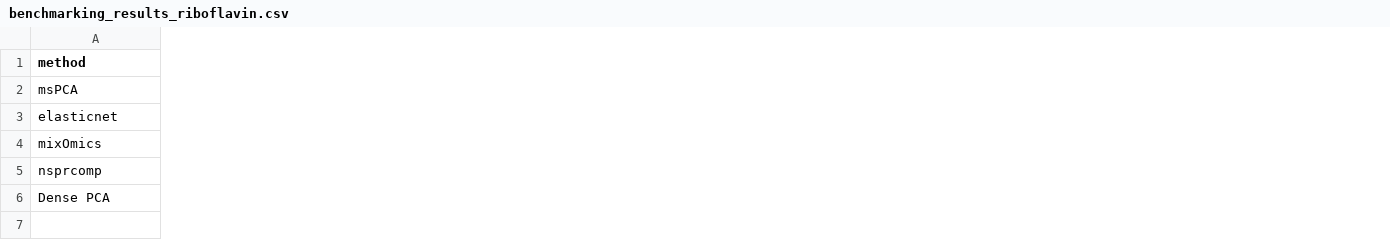
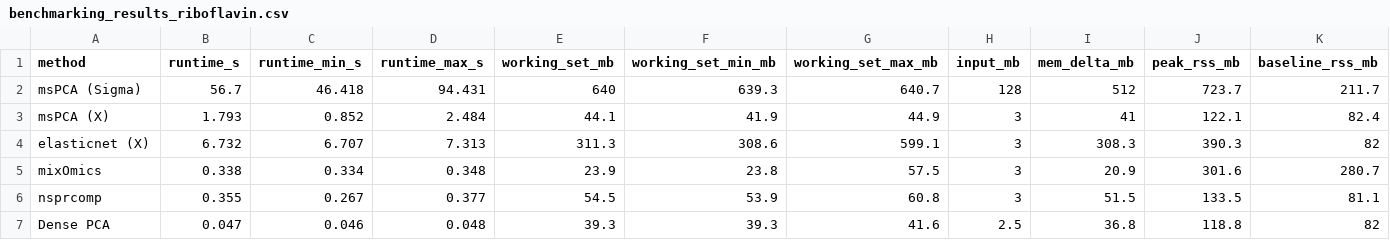
Before and after one commit to jeanpauphilet/msPCA, a CSV file: replication/benchmarking/benchmarking_results_riboflavin.csv, drawn as a sheet; only a part is shown; removed rows and columns are numbered as before the commit, all else as after; rows hold the shown columns only; the diff covers the shown part only; the diff names each change by its address in the sheet, - before the commit and + after, or states it on an @@ line.

```diff
--- a/replication/benchmarking/benchmarking_results_riboflavin.csv
+++ b/replication/benchmarking/benchmarking_results_riboflavin.csv
+column B (runtime_s), rows 4-7: 6.732 | 0.338 | 0.355 | 0.047
+column C (runtime_min_s), rows 4-7: 6.707 | 0.334 | 0.267 | 0.046
+column D (runtime_max_s), rows 4-7: 7.313 | 0.348 | 0.377 | 0.048
+column E (working_set_mb), rows 4-7: 311.3 | 23.9 | 54.5 | 39.3
+column F (working_set_min_mb), rows 4-7: 308.6 | 23.8 | 53.9 | 39.3
+column G (working_set_max_mb), rows 4-7: 599.1 | 57.5 | 60.8 | 41.6
+column H (input_mb), rows 4-7: 3 | 3 | 3 | 2.5
+column I (mem_delta_mb), rows 4-7: 308.3 | 20.9 | 51.5 | 36.8
+column J (peak_rss_mb), rows 4-7: 390.3 | 301.6 | 133.5 | 118.8
+column K (baseline_rss_mb), rows 4-7: 82 | 280.7 | 81.1 | 82
-row 2: msPCA
+row 2: msPCA (Sigma) | 56.7 | 46.418 | 94.431 | 640 | 639.3 | 640.7 | 128 | 512 | 723.7 | 211.7
+row 3: msPCA (X) | 1.793 | 0.852 | 2.484 | 44.1 | 41.9 | 44.9 | 3 | 41 | 122.1 | 82.4
-A4 (method): elasticnet
+A4 (method): elasticnet (X)
```
Also changed, not shown: 5 added columns, 1 removed column and 1 edited cell elsewhere in this file, inst/vignette-data/snp_varyingk_results.csv, replication/benchmarking/benchmarking_results_breast.csv, 40 other files.
